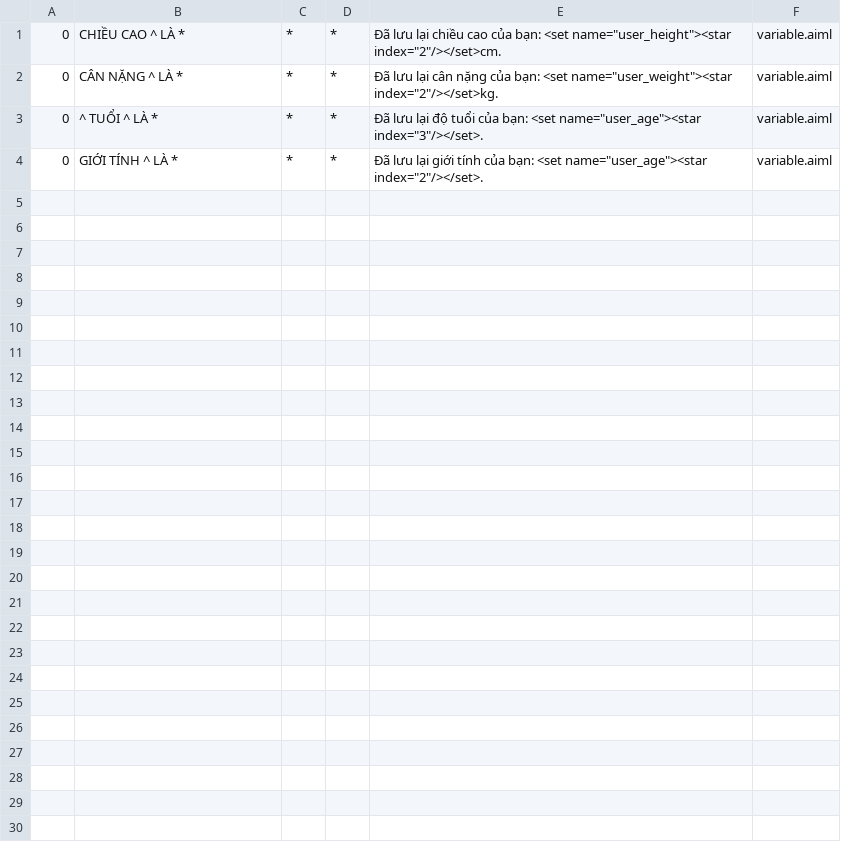
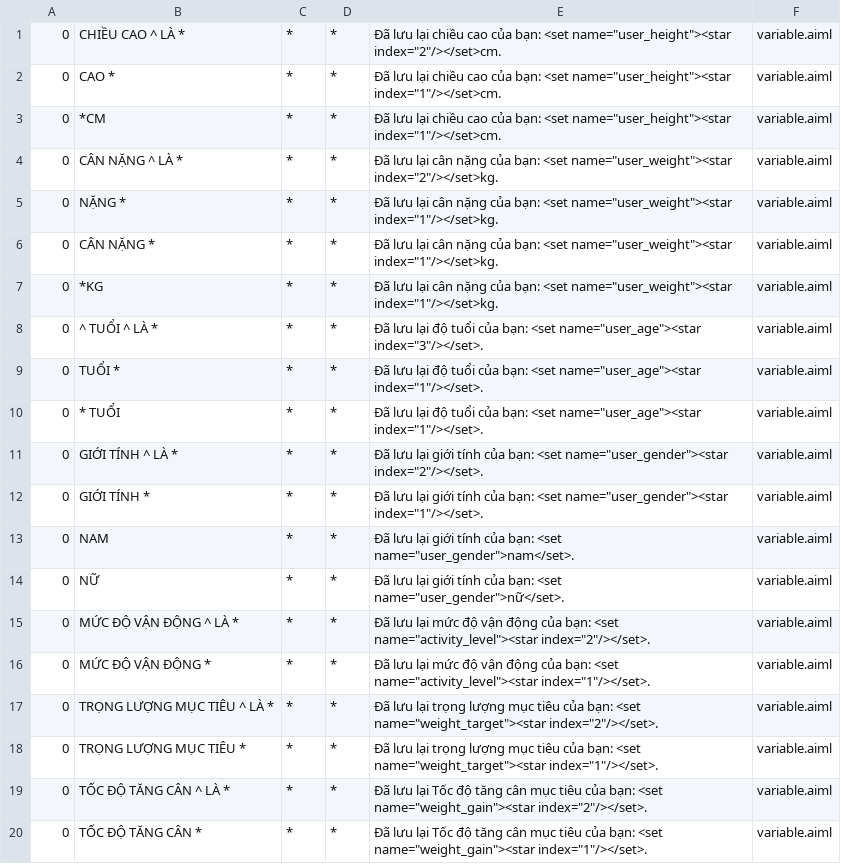
Before and after one commit to Thanhdzai2109/thucTapVMOvs2, a CSV file: rest-api-jwt-master/src/main/resources/bots/super/aimlif/variable.aiml.csv, drawn as a sheet.

```diff
--- a/rest-api-jwt-master/src/main/resources/bots/super/aimlif/variable.aiml.csv
+++ b/rest-api-jwt-master/src/main/resources/bots/super/aimlif/variable.aiml.csv
@@ -1,4 +1,20 @@
 0,CHIỀU CAO ^ LÀ *,*,*,Đã lưu lại chiều cao của bạn: <set name="user_height"><star index="2"/></set>cm.,variable.aiml
+0,CAO *,*,*,Đã lưu lại chiều cao của bạn: <set name="user_height"><star index="1"/></set>cm.,variable.aiml
+0,*CM,*,*,Đã lưu lại chiều cao của bạn: <set name="user_height"><star index="1"/></set>cm.,variable.aiml
 0,CÂN NẶNG ^ LÀ *,*,*,Đã lưu lại cân nặng của bạn: <set name="user_weight"><star index="2"/></set>kg.,variable.aiml
+0,NẶNG *,*,*,Đã lưu lại cân nặng của bạn: <set name="user_weight"><star index="1"/></set>kg.,variable.aiml
+0,CÂN NẶNG *,*,*,Đã lưu lại cân nặng của bạn: <set name="user_weight"><star index="1"/></set>kg.,variable.aiml
+0,*KG,*,*,Đã lưu lại cân nặng của bạn: <set name="user_weight"><star index="1"/></set>kg.,variable.aiml
 0,^ TUỔI ^ LÀ *,*,*,Đã lưu lại độ tuổi của bạn: <set name="user_age"><star index="3"/></set>.,variable.aiml
-0,GIỚI TÍNH ^ LÀ *,*,*,Đã lưu lại giới tính của bạn: <set name="user_age"><star index="2"/></set>.,variable.aiml
+0,TUỔI *,*,*,Đã lưu lại độ tuổi của bạn: <set name="user_age"><star index="1"/></set>.,variable.aiml
+0,* TUỔI,*,*,Đã lưu lại độ tuổi của bạn: <set name="user_age"><star index="1"/></set>.,variable.aiml
+0,GIỚI TÍNH ^ LÀ *,*,*,Đã lưu lại giới tính của bạn: <set name="user_gender"><star index="2"/></set>.,variable.aiml
+0,GIỚI TÍNH *,*,*,Đã lưu lại giới tính của bạn: <set name="user_gender"><star index="1"/></set>.,variable.aiml
+0,NAM,*,*,Đã lưu lại giới tính của bạn: <set name="user_gender">nam</set>.,variable.aiml
+0,NỮ,*,*,Đã lưu lại giới tính của bạn: <set name="user_gender">nữ</set>.,variable.aiml
+0,MỨC ĐỘ VẬN ĐỘNG ^ LÀ *,*,*,Đã lưu lại mức độ vận động của bạn: <set name="activity_level"><star index="2"/></set>.,variable.aiml
+0,MỨC ĐỘ VẬN ĐỘNG *,*,*,Đã lưu lại mức độ vận động của bạn: <set name="activity_level"><star index="1"/></set>.,variable.aiml
+0,TRỌNG LƯỢNG MỤC TIÊU ^ LÀ *,*,*,Đã lưu lại trọng lượng mục tiêu của bạn: <set name="weight_target"><star index="2"/></set>.,variable.aiml
+0,TRỌNG LƯỢNG MỤC TIÊU *,*,*,Đã lưu lại trọng lượng mục tiêu của bạn: <set name="weight_target"><star index="1"/></set>.,variable.aiml
+0,TỐC ĐỘ TĂNG CÂN ^ LÀ *,*,*,Đã lưu lại Tốc độ tăng cân mục tiêu của bạn: <set name="weight_gain"><star index="2"/></set>.,variable.aiml
+0,TỐC ĐỘ TĂNG CÂN *,*,*,Đã lưu lại Tốc độ tăng cân mục tiêu của bạn: <set name="weight_gain"><star index="1"/></set>.,variable.aiml
```
Also changed, not shown: 2 other files.
